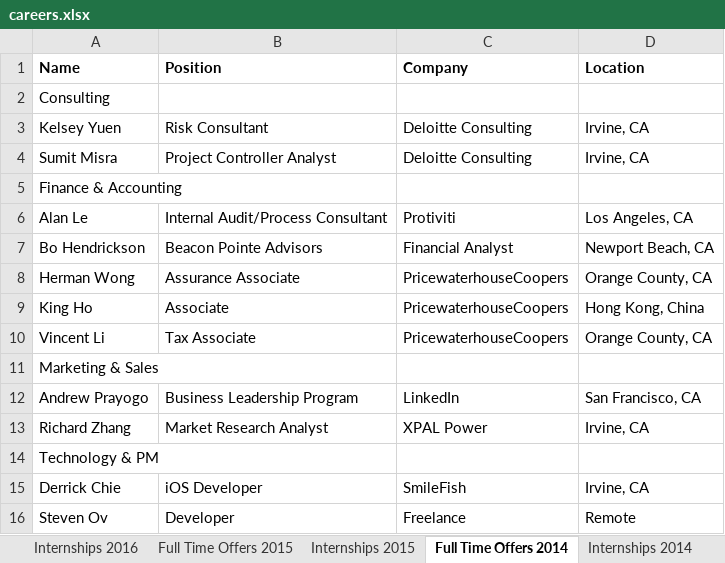
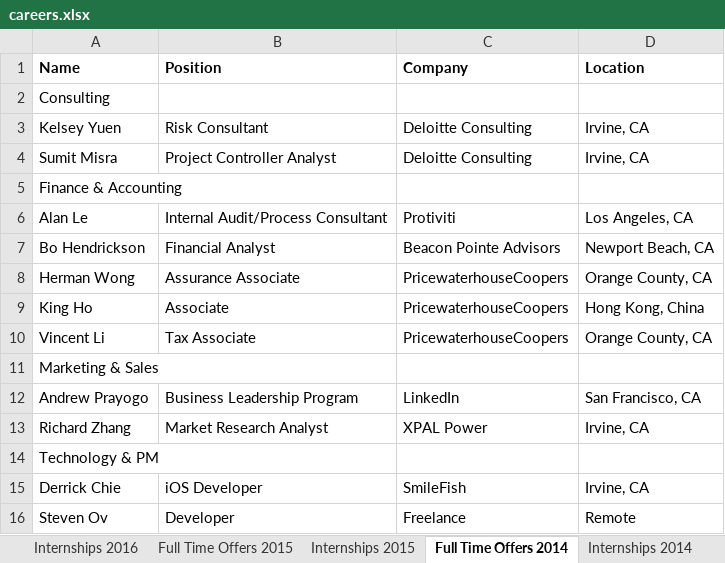
Before and after one commit to dspuci/dspuci-website-gatsby, an Excel workbook: src/data/careers.xlsx, sheet Full Time Offers 2014, drawn as a sheet; values as stored, in another font and other column widths than the file's, no borders; the diff names each change by its address in the sheet, - before the commit and + after, or states it on an @@ line.

Commit message:
fixed careers

```diff
--- a/src/data/careers.xlsx (sheet Full Time Offers 2014)
+++ b/src/data/careers.xlsx (sheet Full Time Offers 2014)
-B7 (Position): Beacon Pointe Advisors
+B7 (Position): Financial Analyst
-C7 (Company): Financial Analyst
+C7 (Company): Beacon Pointe Advisors
```
Also changed, not shown: 1 other file.
